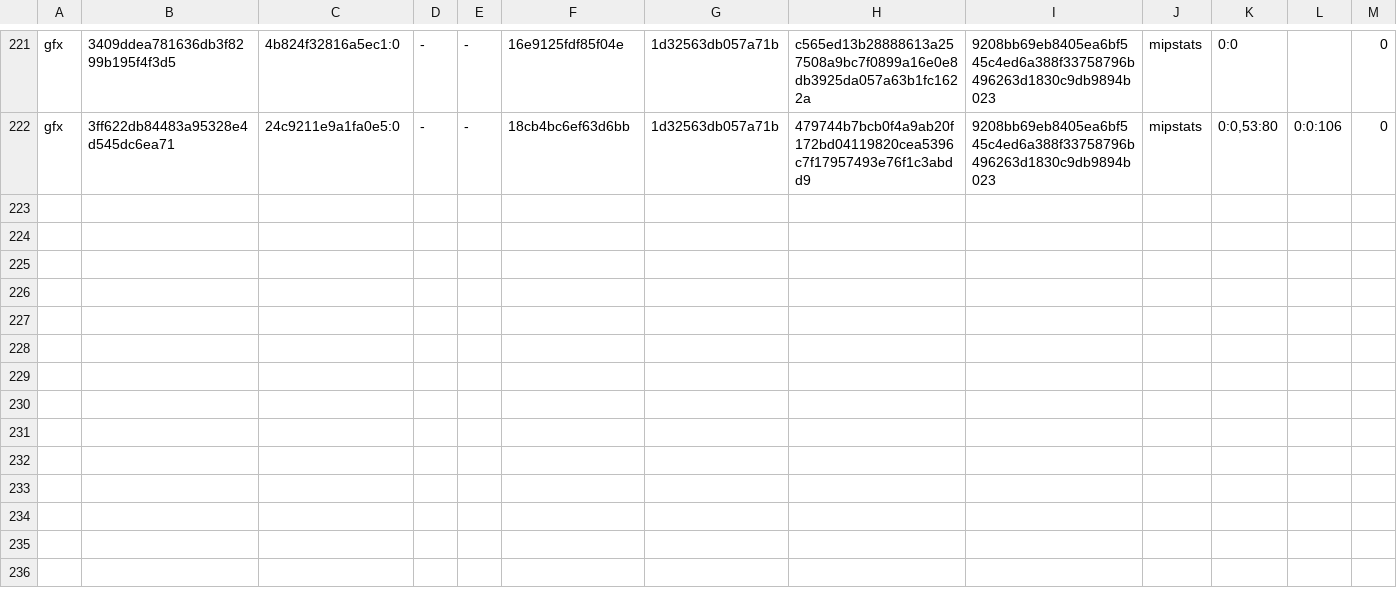
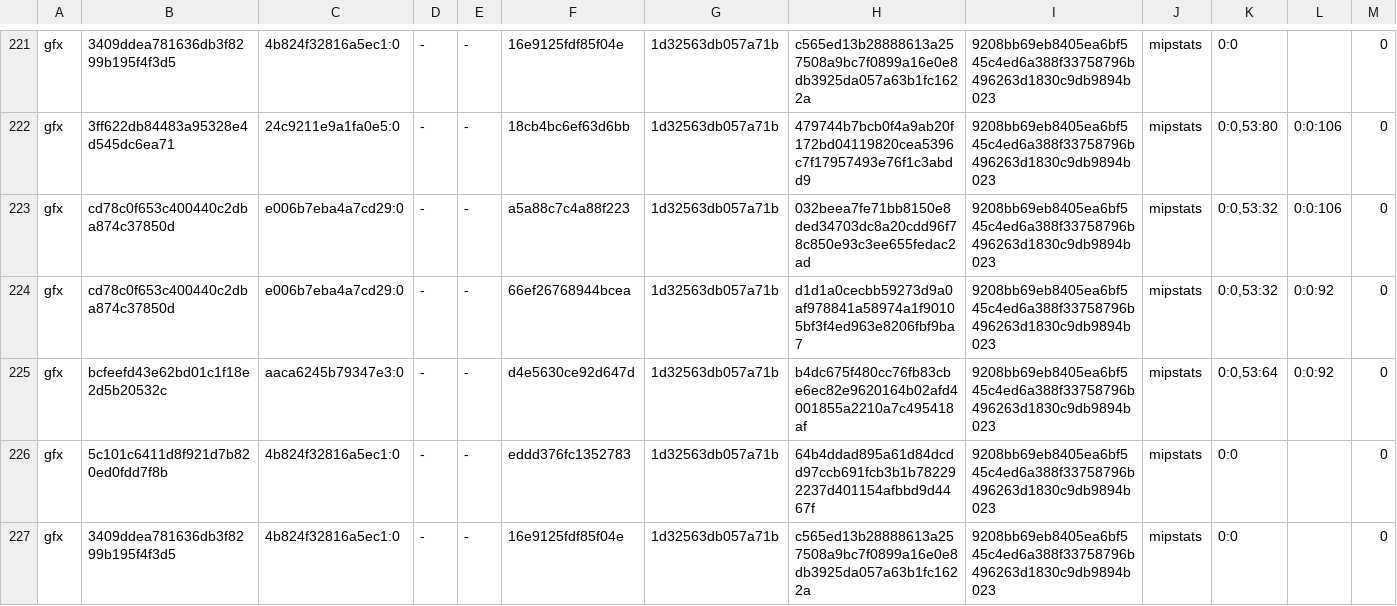
Before and after one commit to computerguy526/nativeps5, a TSV file: games/PPSA21564/metal-gfx-pairs.tsv, drawn as a sheet; only a part is shown, gaps mark what is left out; rows hold the shown columns only; the diff names each change by its address in the sheet, - before the commit and + after, or states it on an @@ line.

```diff
--- a/games/PPSA21564/metal-gfx-pairs.tsv
+++ b/games/PPSA21564/metal-gfx-pairs.tsv
+row 223: gfx | cd78c0f653c400440c2dba874c37850d | e006b7eba4a7cd29:0 | - | - | a5a88c7c4a88f223 | 1d32563db057a71b | 032beea7fe71bb8150e8ded34703dc8a20cdd96f78c850e93c3ee655fedac2ad | 9208bb69eb8405ea6bf545c4ed6a388f33758796b496263d1830c9db9894b023 | mipstats | 0:0,53:32 | 0:0:106 | 0
+row 224: gfx | cd78c0f653c400440c2dba874c37850d | e006b7eba4a7cd29:0 | - | - | 66ef26768944bcea | 1d32563db057a71b | d1d1a0cecbb59273d9a0af978841a58974a1f90105bf3f4ed963e8206fbf9ba7 | 9208bb69eb8405ea6bf545c4ed6a388f33758796b496263d1830c9db9894b023 | mipstats | 0:0,53:32 | 0:0:92 | 0
+row 225: gfx | bcfeefd43e62bd01c1f18e2d5b20532c | aaca6245b79347e3:0 | - | - | d4e5630ce92d647d | 1d32563db057a71b | b4dc675f480cc76fb83cbe6ec82e9620164b02afd4001855a2210a7c495418af | 9208bb69eb8405ea6bf545c4ed6a388f33758796b496263d1830c9db9894b023 | mipstats | 0:0,53:64 | 0:0:92 | 0
+row 226: gfx | 5c101c6411d8f921d7b820ed0fdd7f8b | 4b824f32816a5ec1:0 | - | - | eddd376fc1352783 | 1d32563db057a71b | 64b4ddad895a61d84dcdd97ccb691fcb3b1b782292237d401154afbbd9d4467f | 9208bb69eb8405ea6bf545c4ed6a388f33758796b496263d1830c9db9894b023 | mipstats | 0:0 |  | 0
+row 227: gfx | 3409ddea781636db3f8299b195f4f3d5 | 4b824f32816a5ec1:0 | - | - | 16e9125fdf85f04e | 1d32563db057a71b | c565ed13b28888613a257508a9bc7f0899a16e0e8db3925da057a63b1fc1622a | 9208bb69eb8405ea6bf545c4ed6a388f33758796b496263d1830c9db9894b023 | mipstats | 0:0 |  | 0
```
Also changed, not shown: 1 other file.
